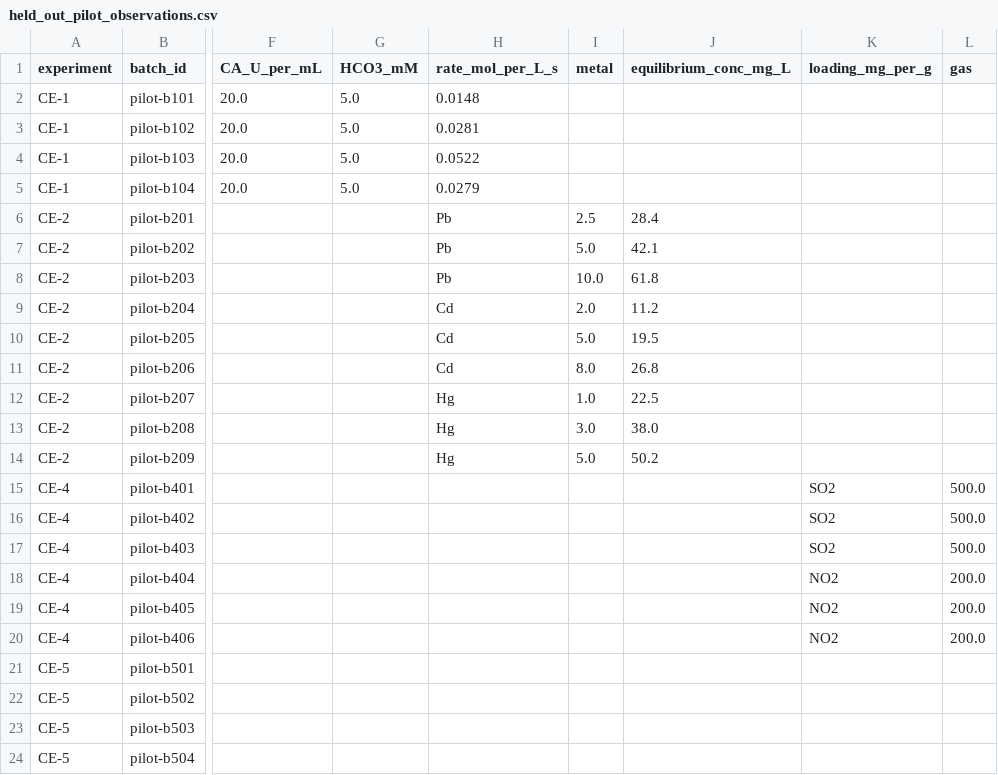
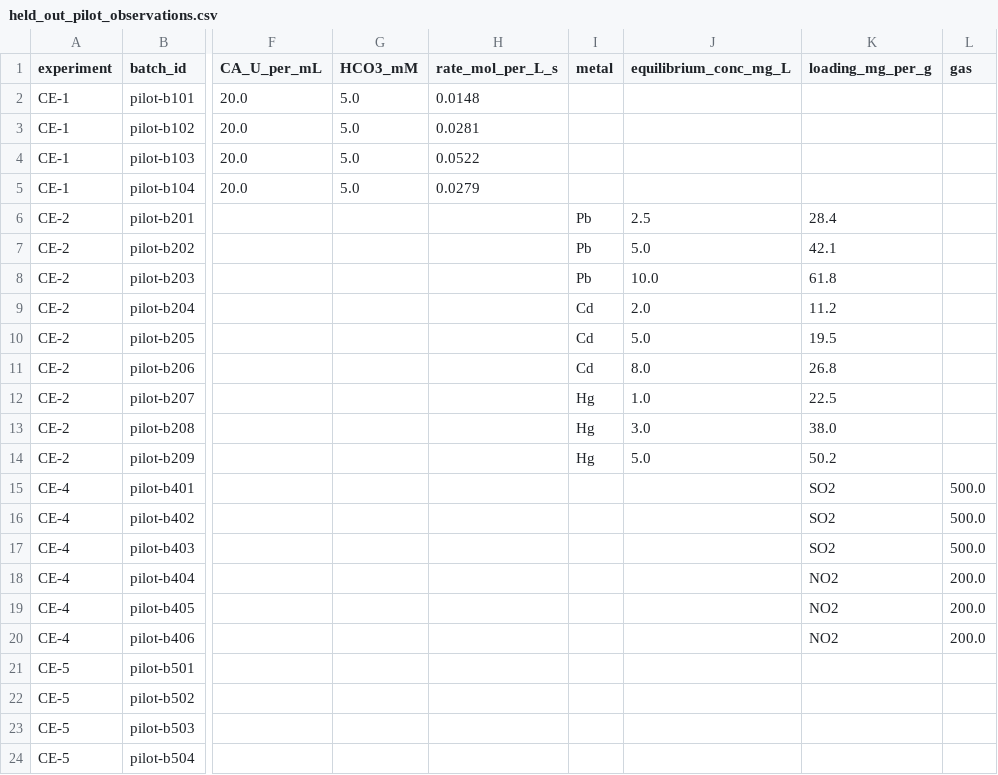
Before and after one commit to SahilKhutey/Carbonize, a CSV file: data/pilot_data/held_out_pilot_observations.csv, drawn as a sheet; only a part is shown, gaps mark what is left out; the diff names each change by its address in the sheet, - before the commit and + after, or states it on an @@ line.

Commit message:
fix(validation): implement pure forward model evaluation, fix CE-2 CSV alignment, and restore deployment safety gates
- Restore strict STAGING_INFRA_READY == 'true' and PROD_INFRA_READY == 'true' deployment safety gates in GitHub Actions workflows\n- Fix missing comma in held_out_pilot_observations.csv lines 6-14 (CE-2 rows) so metal, equilibrium_conc, and loading columns align correctly\n- Refactor run_out_of_sample_validation.py to perform pure forward predictive evaluation using fixed v2026.2 parameters (without parameter re-optimization)\n- Add freundlich_isotherm helper to scripts/calibration/models.py\n- Re-run held-out pilot validation and update pilot_validation_summary.md

```diff
--- a/data/pilot_data/held_out_pilot_observations.csv
+++ b/data/pilot_data/held_out_pilot_observations.csv
-H6:H8 (rate_mol_per_L_s): Pb
+H6:H8 (rate_mol_per_L_s): (empty)
-I6 (metal): 2.5
+I6 (metal): Pb
-J6 (equilibrium_conc_mg_L): 28.4
+J6 (equilibrium_conc_mg_L): 2.5
-K6 (loading_mg_per_g): (empty)
+K6 (loading_mg_per_g): 28.4
-I7 (metal): 5.0
+I7 (metal): Pb
-J7 (equilibrium_conc_mg_L): 42.1
+J7 (equilibrium_conc_mg_L): 5.0
-K7 (loading_mg_per_g): (empty)
+K7 (loading_mg_per_g): 42.1
-I8 (metal): 10.0
+I8 (metal): Pb
-J8 (equilibrium_conc_mg_L): 61.8
+J8 (equilibrium_conc_mg_L): 10.0
-K8 (loading_mg_per_g): (empty)
+K8 (loading_mg_per_g): 61.8
-H9:H11 (rate_mol_per_L_s): Cd
+H9:H11 (rate_mol_per_L_s): (empty)
-I9 (metal): 2.0
+I9 (metal): Cd
-J9 (equilibrium_conc_mg_L): 11.2
+J9 (equilibrium_conc_mg_L): 2.0
-K9 (loading_mg_per_g): (empty)
+K9 (loading_mg_per_g): 11.2
-I10 (metal): 5.0
+I10 (metal): Cd
-J10 (equilibrium_conc_mg_L): 19.5
+J10 (equilibrium_conc_mg_L): 5.0
-K10 (loading_mg_per_g): (empty)
+K10 (loading_mg_per_g): 19.5
-I11 (metal): 8.0
+I11 (metal): Cd
-J11 (equilibrium_conc_mg_L): 26.8
+J11 (equilibrium_conc_mg_L): 8.0
-K11 (loading_mg_per_g): (empty)
+K11 (loading_mg_per_g): 26.8
-H12:H14 (rate_mol_per_L_s): Hg
+H12:H14 (rate_mol_per_L_s): (empty)
-I12 (metal): 1.0
+I12 (metal): Hg
-J12 (equilibrium_conc_mg_L): 22.5
+J12 (equilibrium_conc_mg_L): 1.0
-K12 (loading_mg_per_g): (empty)
+K12 (loading_mg_per_g): 22.5
-I13 (metal): 3.0
+I13 (metal): Hg
-J13 (equilibrium_conc_mg_L): 38.0
+J13 (equilibrium_conc_mg_L): 3.0
-K13 (loading_mg_per_g): (empty)
+K13 (loading_mg_per_g): 38.0
-I14 (metal): 5.0
+I14 (metal): Hg
-J14 (equilibrium_conc_mg_L): 50.2
+J14 (equilibrium_conc_mg_L): 5.0
-K14 (loading_mg_per_g): (empty)
+K14 (loading_mg_per_g): 50.2
```
Also changed, not shown: 5 other files.
